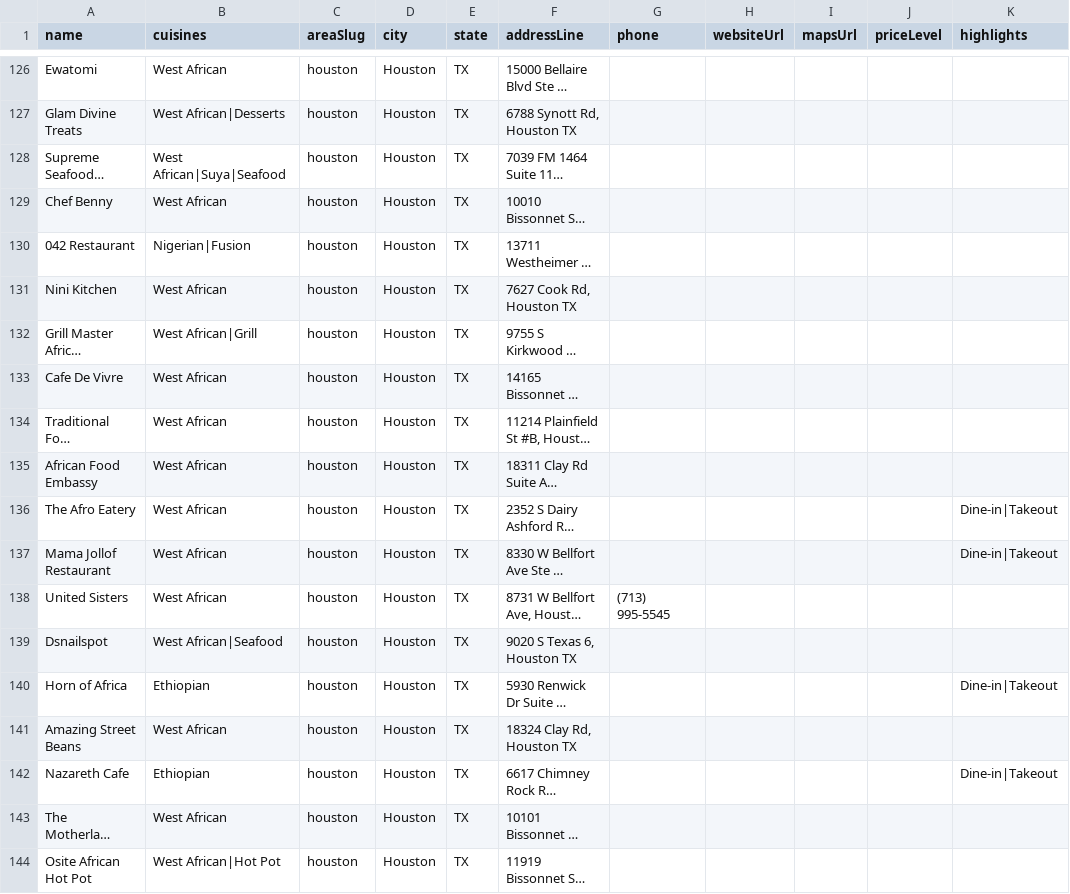
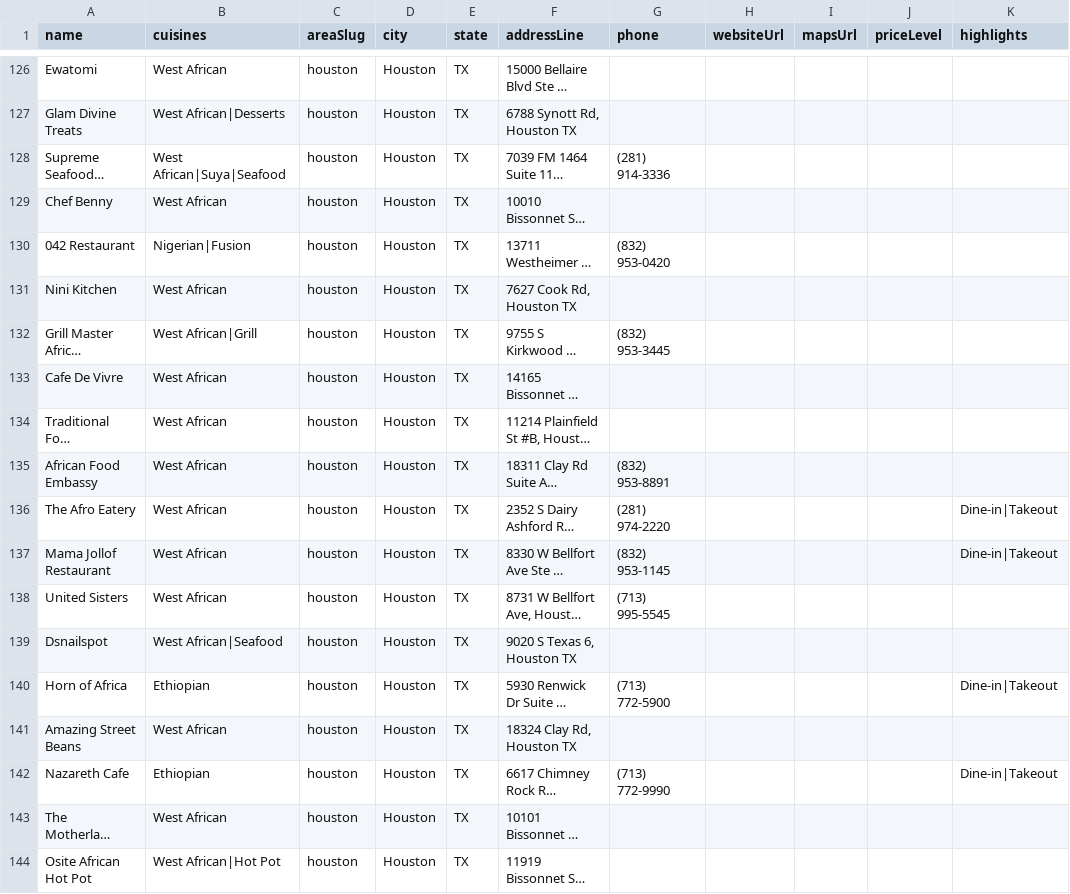
Before and after one commit to oobaretin/realtasteofafrica, a CSV file: realtasteofafrica/data/restaurants.csv, drawn as a sheet; only a part is shown, gaps mark what is left out; long unchanged cells end in …; the diff names each change by its address in the sheet, - before the commit and + after, or states it on an @@ line.

Commit message:
data: apply more phone numbers (Houston)

```diff
--- a/realtasteofafrica/data/restaurants.csv
+++ b/realtasteofafrica/data/restaurants.csv
-G128 (phone): (empty)
+G128 (phone): (281) 914-3336
-G130 (phone): (empty)
+G130 (phone): (832) 953-0420
-G132 (phone): (empty)
+G132 (phone): (832) 953-3445
-G135 (phone): (empty)
+G135 (phone): (832) 953-8891
-G136 (phone): (empty)
+G136 (phone): (281) 974-2220
-G137 (phone): (empty)
+G137 (phone): (832) 953-1145
-G140 (phone): (empty)
+G140 (phone): (713) 772-5900
-G142 (phone): (empty)
+G142 (phone): (713) 772-9990
```
Also changed, not shown: 1 other file.
